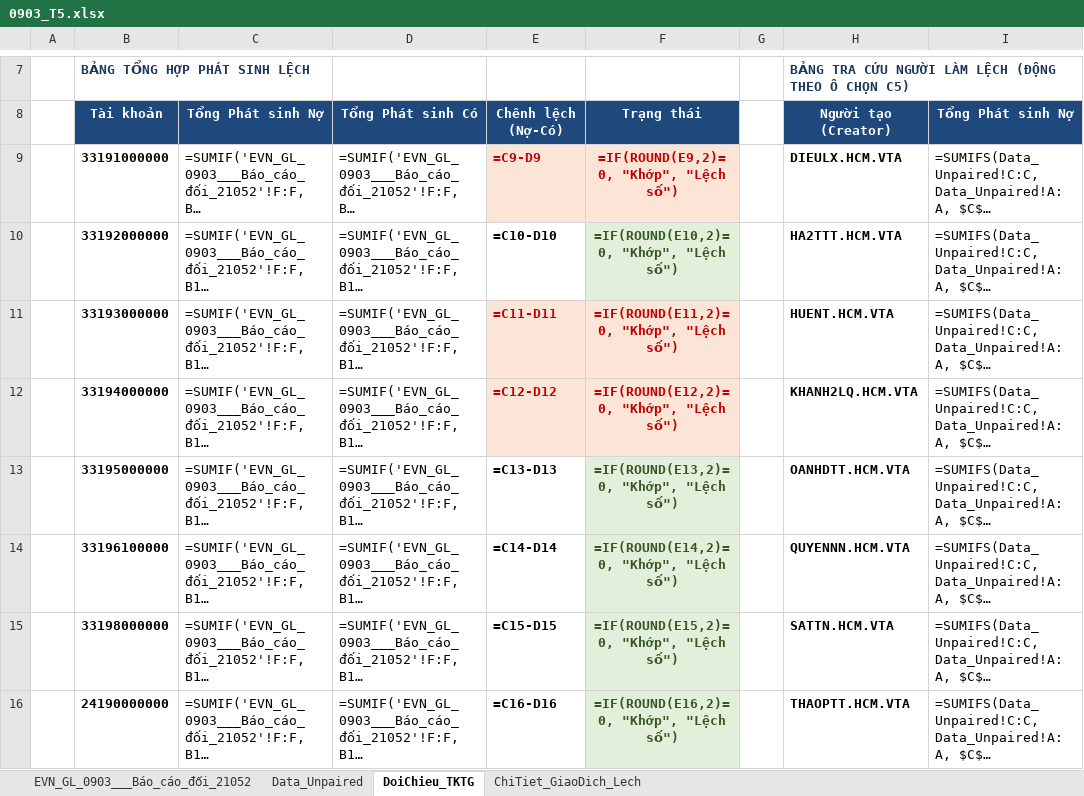
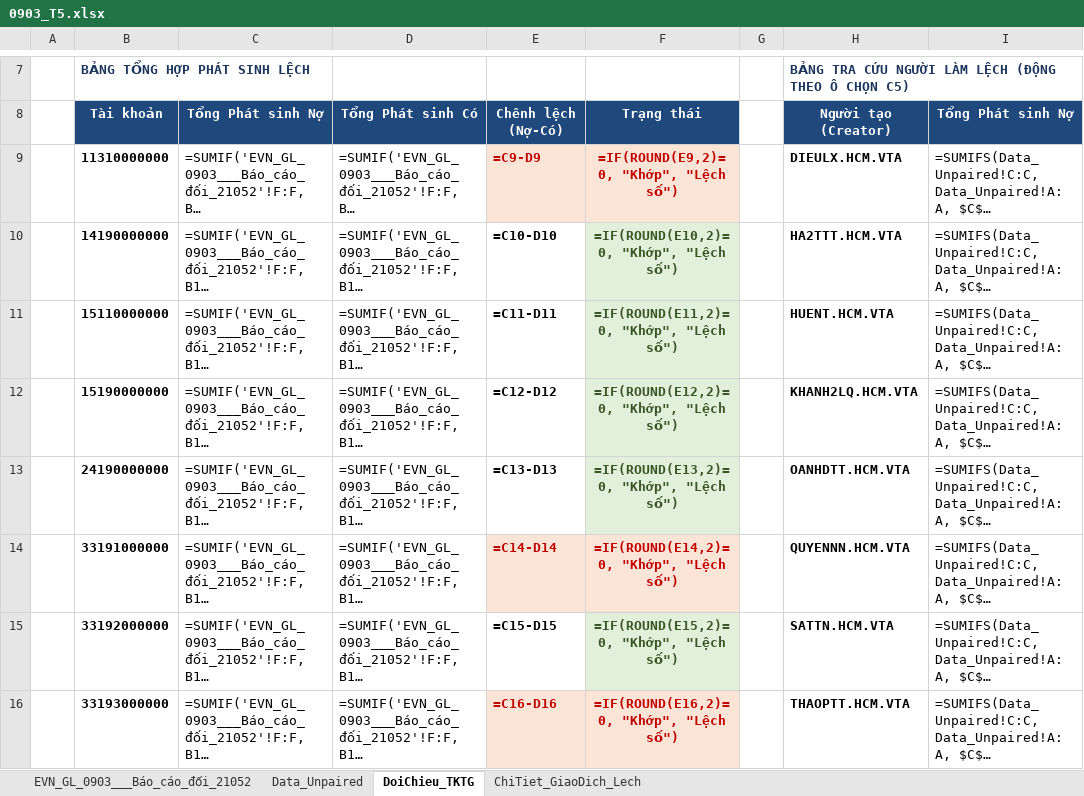
Before and after one commit to tuanhoangminhxx812-arch/DATA_KIEMDOTG, an Excel workbook: uploads/0903_T5.xlsx, sheet DoiChieu_TKTG, drawn as a sheet; only a part is shown, gaps mark what is left out; long unchanged cells end in …; values as stored, in another font and other column widths than the file's, no borders; formulas without a stored value are shown as written; the diff covers the shown part only; the diff names each change by its address in the sheet, - before the commit and + after, or states it on an @@ line.

```diff
--- a/uploads/0903_T5.xlsx (sheet DoiChieu_TKTG)
+++ b/uploads/0903_T5.xlsx (sheet DoiChieu_TKTG)
-B9: 33191000000
+B9: 11310000000
-B10: 33192000000
+B10: 14190000000
-B11: 33193000000
+B11: 15110000000
@@ E11:E12 fill: #FCE4D6 → none, text colour: #C00000 → black @@
@@ F11:F12 fill: #FCE4D6 → #E2EFDA, text colour: #C00000 → #375623 @@
-B12: 33194000000
+B12: 15190000000
-B13: 33195000000
+B13: 24190000000
-B14: 33196100000
+B14: 33191000000
@@ E14 fill: none → #FCE4D6, text colour: black → #C00000 @@
@@ F14 fill: #E2EFDA → #FCE4D6, text colour: #375623 → #C00000 @@
-B15: 33198000000
+B15: 33192000000
-B16: 24190000000
+B16: 33193000000
@@ E16 fill: none → #FCE4D6, text colour: black → #C00000 @@
@@ F16 fill: #E2EFDA → #FCE4D6, text colour: #375623 → #C00000 @@
```
Also changed, not shown: 2 added rows, 2 removed rows, 6 edited cells and cell formats elsewhere in this sheet, sheet ChiTiet_GiaoDich_Lech, sheet Data_Unpaired, 17 other files.
